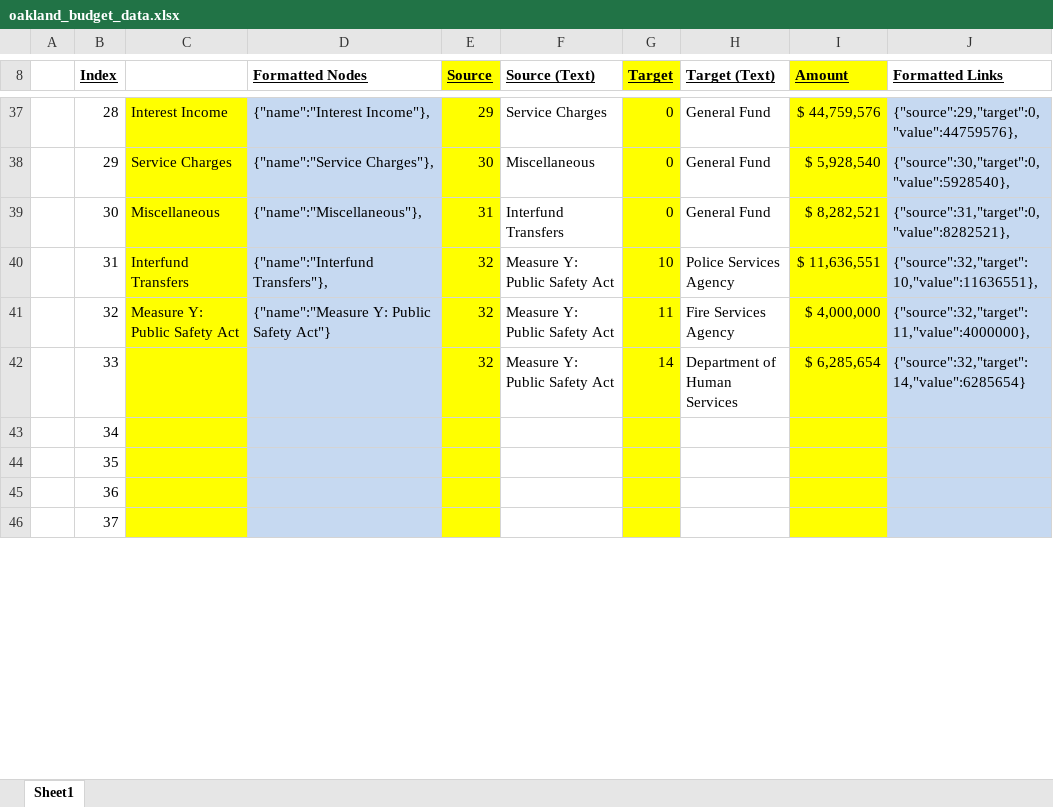
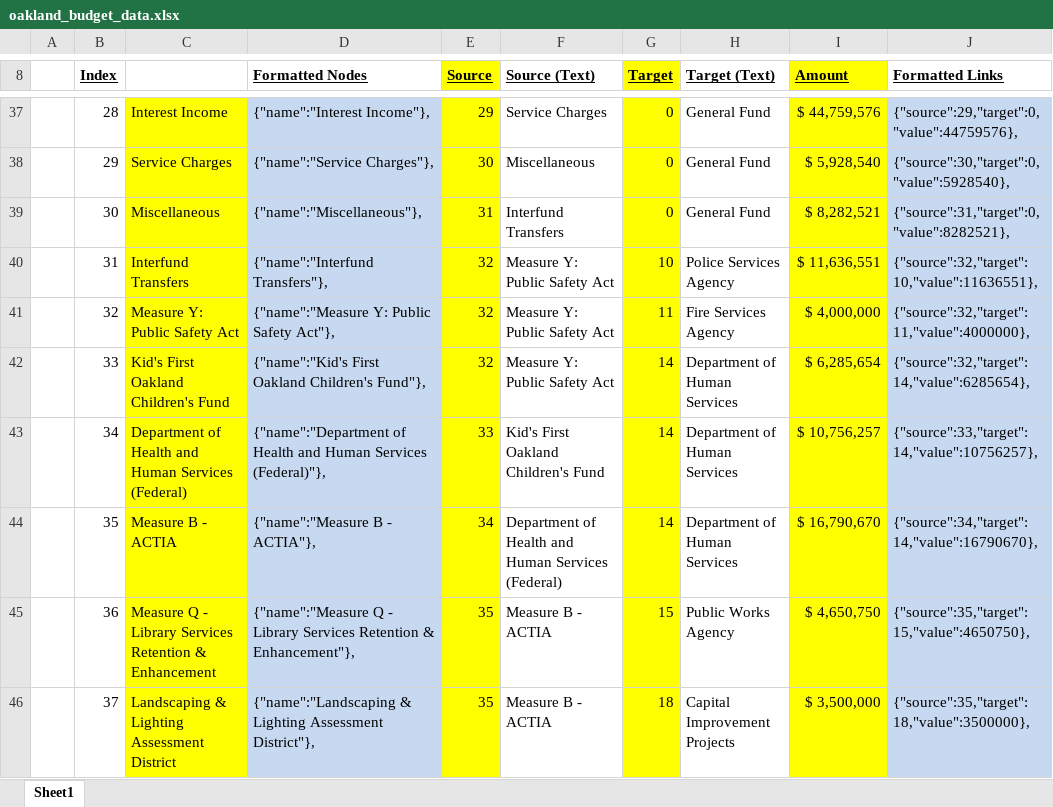
Before and after one commit to daguar/oakland-budget-viz, an Excel workbook: oakland_budget_data.xlsx, sheet Sheet1, drawn as a sheet; only a part is shown, gaps mark what is left out; values as stored, in another font and other column widths than the file's, no borders; the diff covers the shown part only; the diff names each change by its address in the sheet, - before the commit and + after, or states it on an @@ line.

Commit message:
Added a chunk of non-GF data

```diff
--- a/oakland_budget_data.xlsx (sheet Sheet1)
+++ b/oakland_budget_data.xlsx (sheet Sheet1)
-D41 (Formatted Nodes): {"name":"Measure Y: Public Safety Act"}
+D41 (Formatted Nodes): {"name":"Measure Y: Public Safety Act"},
-C42: (empty)
+C42: Kid's First Oakland Children's Fund
-D42 (Formatted Nodes): (empty)
+D42 (Formatted Nodes): {"name":"Kid's First Oakland Children's Fund"},
-J42 (Formatted Links): {"source":32,"target":14,"value":6285654}
+J42 (Formatted Links): {"source":32,"target":14,"value":6285654},
-C43: (empty)
+C43: Department of Health and Human Services (Federal)
-D43 (Formatted Nodes): (empty)
+D43 (Formatted Nodes): {"name":"Department of Health and Human Services (Federal)"},
-E43 (Source): (empty)
+E43 (Source): 33
-F43 (Source (Text)): (empty)
+F43 (Source (Text)): Kid's First Oakland Children's Fund
-G43:G44 (Target): (empty)
+G43:G44 (Target): 14
-H43:H44 (Target (Text)): (empty)
+H43:H44 (Target (Text)): Department of Human Services
-I43 (Amount): (empty)
+I43 (Amount): $ 10,756,257
-J43 (Formatted Links): (empty)
+J43 (Formatted Links): {"source":33,"target":14,"value":10756257},
-C44: (empty)
+C44: Measure B - ACTIA
-D44 (Formatted Nodes): (empty)
+D44 (Formatted Nodes): {"name":"Measure B - ACTIA"},
-E44 (Source): (empty)
+E44 (Source): 34
-F44 (Source (Text)): (empty)
+F44 (Source (Text)): Department of Health and Human Services (Federal)
-I44 (Amount): (empty)
+I44 (Amount): $ 16,790,670
-J44 (Formatted Links): (empty)
+J44 (Formatted Links): {"source":34,"target":14,"value":16790670},
-C45: (empty)
+C45: Measure Q - Library Services Retention & Enhancement
-D45 (Formatted Nodes): (empty)
+D45 (Formatted Nodes): {"name":"Measure Q - Library Services Retention & Enhancement"},
-E45:E46 (Source): (empty)
+E45:E46 (Source): 35
-F45:F46 (Source (Text)): (empty)
+F45:F46 (Source (Text)): Measure B - ACTIA
-G45 (Target): (empty)
+G45 (Target): 15
-H45 (Target (Text)): (empty)
+H45 (Target (Text)): Public Works Agency
-I45 (Amount): (empty)
+I45 (Amount): $ 4,650,750
-J45 (Formatted Links): (empty)
+J45 (Formatted Links): {"source":35,"target":15,"value":4650750},
-C46: (empty)
+C46: Landscaping & Lighting Assessment District
-D46 (Formatted Nodes): (empty)
+D46 (Formatted Nodes): {"name":"Landscaping & Lighting Assessment District"},
-G46 (Target): (empty)
+G46 (Target): 18
-H46 (Target (Text)): (empty)
+H46 (Target (Text)): Capital Improvement Projects
-I46 (Amount): (empty)
+I46 (Amount): $ 3,500,000
-J46 (Formatted Links): (empty)
+J46 (Formatted Links): {"source":35,"target":18,"value":3500000},
```
Also changed, not shown: 46 edited cells elsewhere in this sheet, 1 other file.
